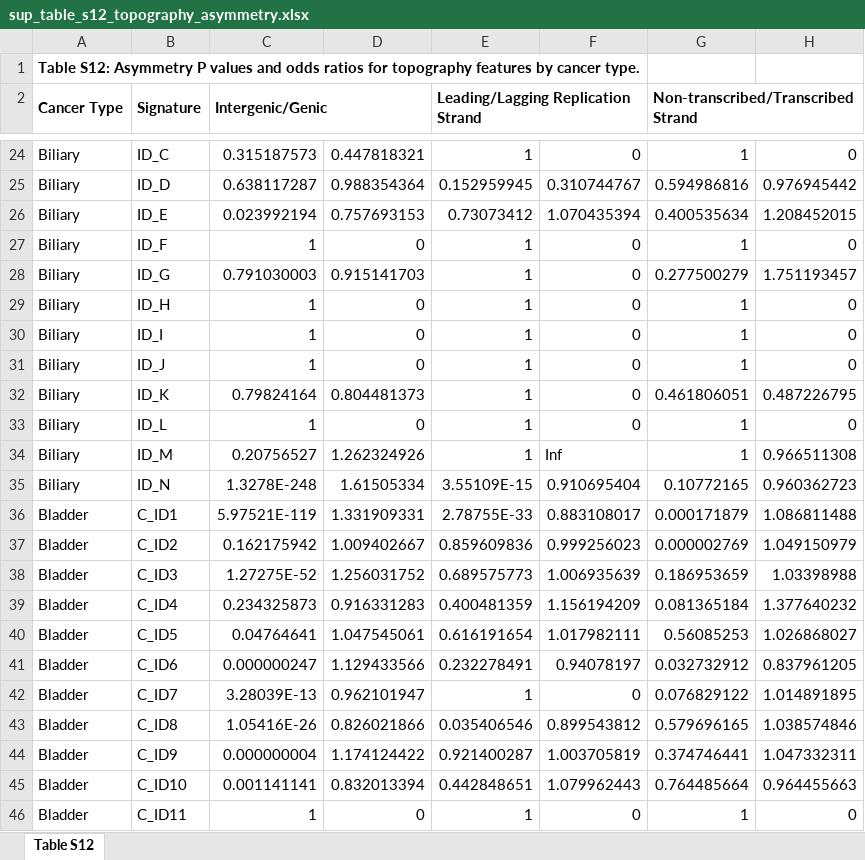
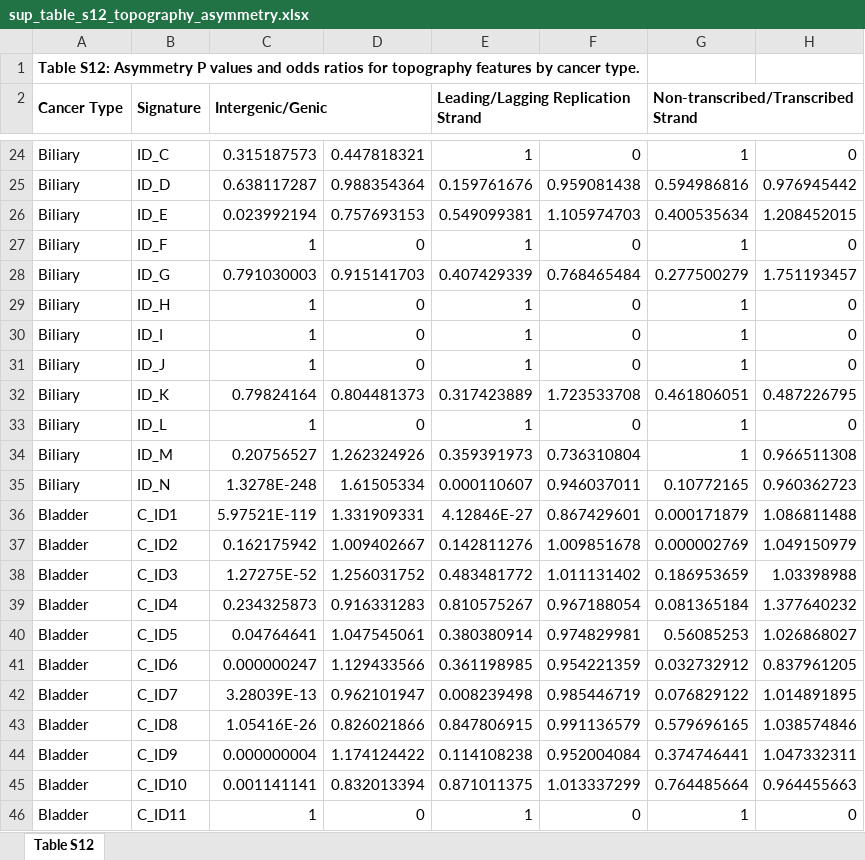
Before and after one commit to liumoLM/Liu2024, an Excel workbook: sup_tables/sup_table_s12_topography_asymmetry.xlsx, sheet Table S12, drawn as a sheet; only a part is shown, gaps mark what is left out; values as stored, in another font and other column widths than the file's, no borders; the diff covers the shown part only; the diff names each change by its address in the sheet, - before the commit and + after, or states it on an @@ line.

```diff
--- a/sup_tables/sup_table_s12_topography_asymmetry.xlsx (sheet Table S12)
+++ b/sup_tables/sup_table_s12_topography_asymmetry.xlsx (sheet Table S12)
-E25: 0.152959945
+E25: 0.159761676
-F25: 0.310744767
+F25: 0.959081438
-E26: 0.73073412
+E26: 0.549099381
-F26: 1.070435394
+F26: 1.105974703
-E28: 1
+E28: 0.407429339
-F28: 0
+F28: 0.768465484
-E32: 1
+E32: 0.317423889
-F32: 0
+F32: 1.723533708
-E34: 1
+E34: 0.359391973
-F34: Inf
+F34: 0.736310804
-E35: 3.55109E-15
+E35: 0.000110607
-F35: 0.910695404
+F35: 0.946037011
-E36: 2.78755E-33
+E36: 4.12846E-27
-F36: 0.883108017
+F36: 0.867429601
-E37: 0.859609836
+E37: 0.142811276
-F37: 0.999256023
+F37: 1.009851678
-E38: 0.689575773
+E38: 0.483481772
-F38: 1.006935639
+F38: 1.011131402
-E39: 0.400481359
+E39: 0.810575267
-F39: 1.156194209
+F39: 0.967188054
-E40: 0.616191654
+E40: 0.380380914
-F40: 1.017982111
+F40: 0.974829981
-E41: 0.232278491
+E41: 0.361198985
-F41: 0.94078197
+F41: 0.954221359
-E42: 1
+E42: 0.008239498
-F42: 0
+F42: 0.985446719
-E43: 0.035406546
+E43: 0.847806915
-F43: 0.899543812
+F43: 0.991136579
-E44: 0.921400287
+E44: 0.114108238
-F44: 1.003705819
+F44: 0.952004084
-E45: 0.442848651
+E45: 0.871011375
-F45: 1.079962443
+F45: 1.013337299
```
Also changed, not shown: 930 edited cells elsewhere in this sheet, 10 other files.
